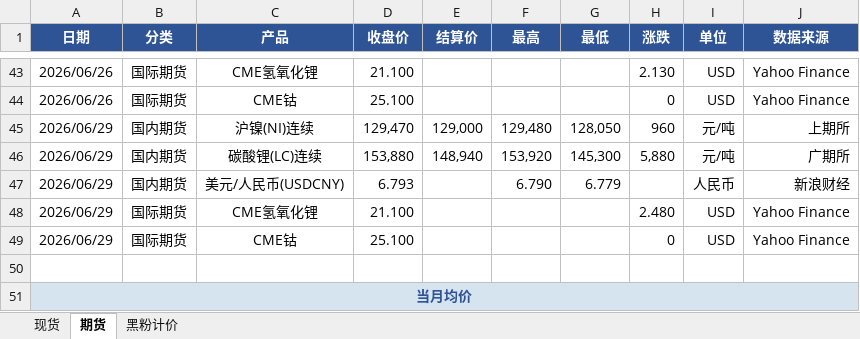
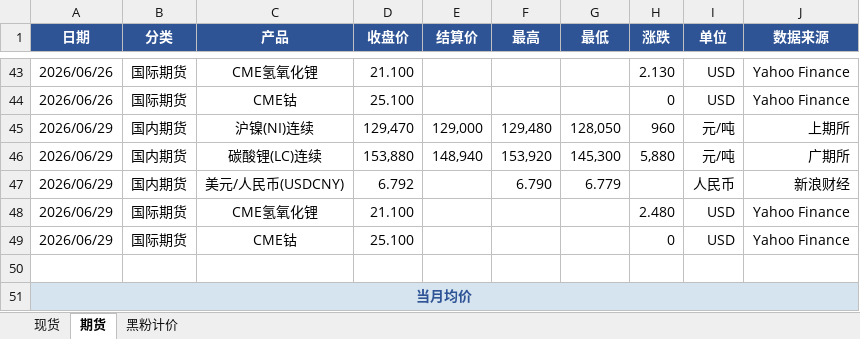
Before and after one commit to liushirong0423-sudo/metal-dashboard, an Excel workbook: 金属价格日报.xlsx, sheet 期货, drawn as a sheet; only a part is shown, gaps mark what is left out; values as stored, in another font and other column widths than the file's, no borders; the diff names each change by its address in the sheet, - before the commit and + after, or states it on an @@ line.

```diff
--- a/金属价格日报.xlsx (sheet 期货)
+++ b/金属价格日报.xlsx (sheet 期货)
-D47 (收盘价): 6.793
+D47 (收盘价): 6.792
```
Also changed, not shown: 1 other file.
